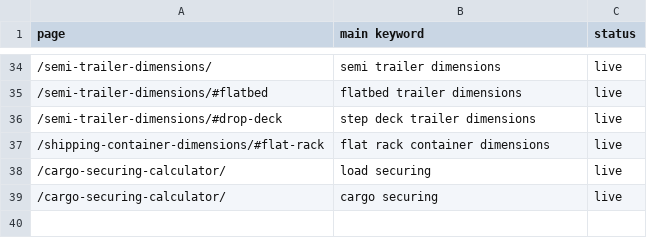
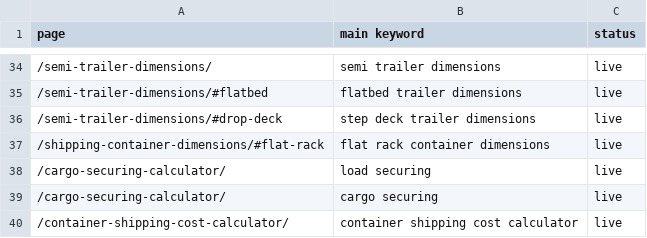
Before and after one commit to vuonghuu2593-gif/loadplancalc, a CSV file: ops/keywords/page_map.csv, drawn as a sheet; only a part is shown, gaps mark what is left out; the diff names each change by its address in the sheet, - before the commit and + after, or states it on an @@ line.

```diff
--- a/ops/keywords/page_map.csv
+++ b/ops/keywords/page_map.csv
+row 40: /container-shipping-cost-calculator/ | container shipping cost calculator | live
```
Also changed, not shown: 8 other files.
